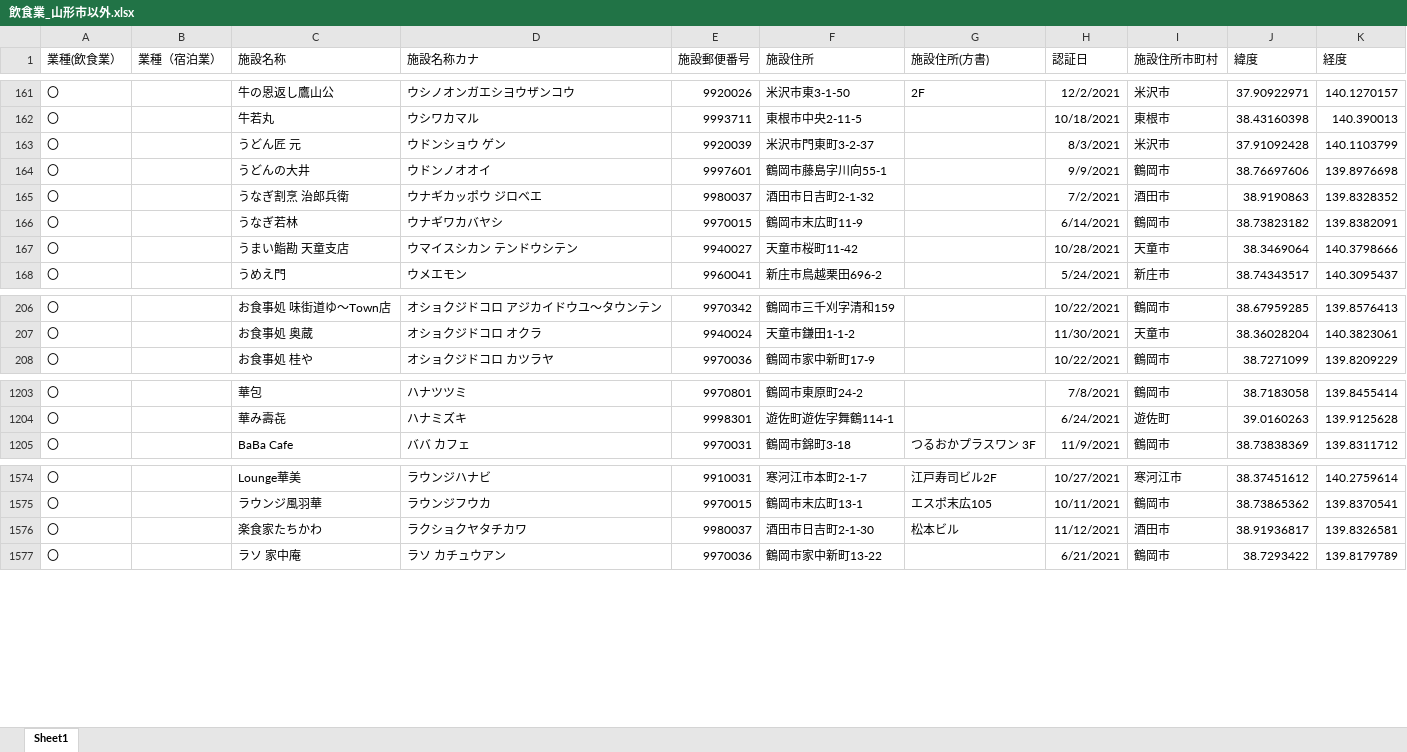
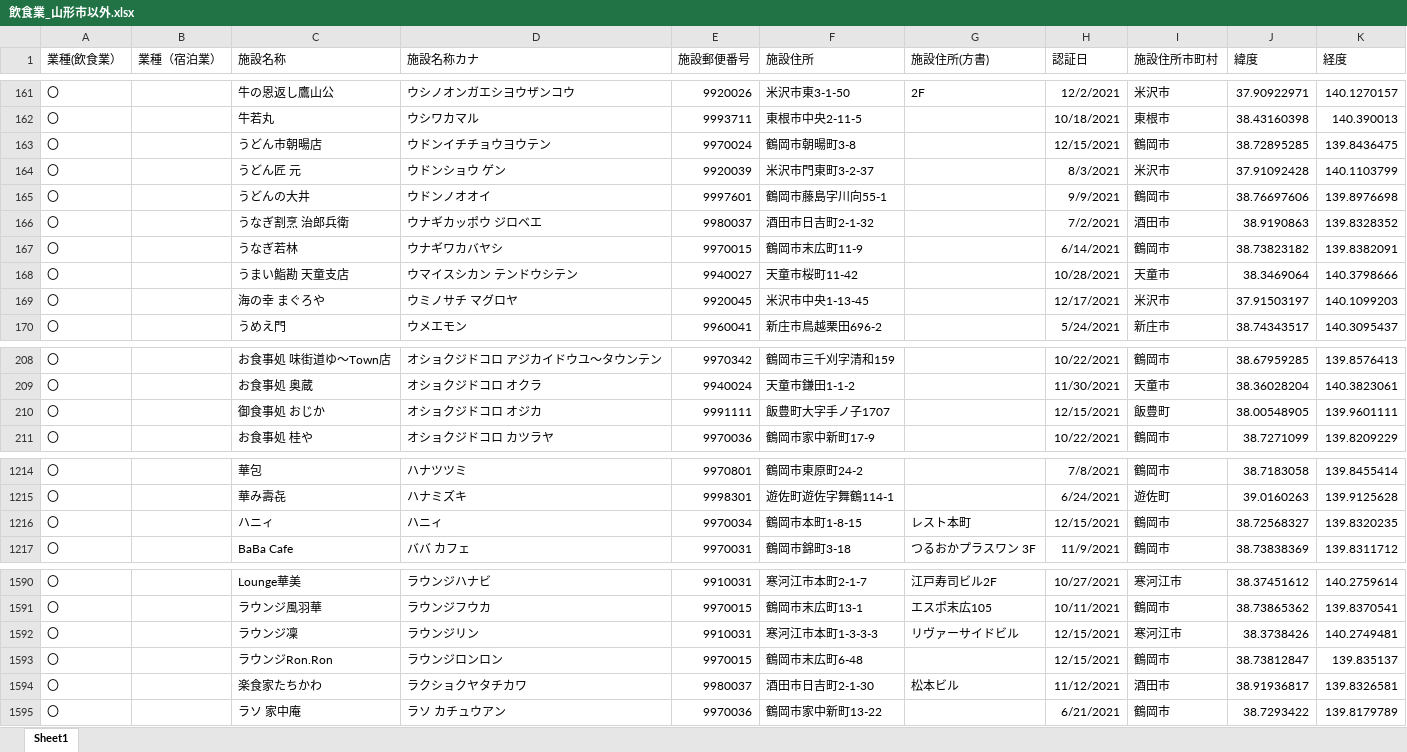
Before and after one commit to shiropyon71/geocodingsite, an Excel workbook: output/飲食業_山形市以外.xlsx, sheet Sheet1, drawn as a sheet; only a part is shown, gaps mark what is left out; values as stored, in another font and other column widths than the file's, no borders; the diff covers the shown part only; the diff names each change by its address in the sheet, - before the commit and + after, or states it on an @@ line.

```diff
--- a/output/飲食業_山形市以外.xlsx (sheet Sheet1)
+++ b/output/飲食業_山形市以外.xlsx (sheet Sheet1)
+row 163: 〇 |  | うどん市朝暘店 | ウドンイチチョウヨウテン | 9970024 | 鶴岡市朝暘町3-8 |  | 12/15/2021 | 鶴岡市 | 38.72895285 | 139.8436475
+row 169: 〇 |  | 海の幸 まぐろや | ウミノサチ マグロヤ | 9920045 | 米沢市中央1-13-45 |  | 12/17/2021 | 米沢市 | 37.91503197 | 140.1099203
+row 210: 〇 |  | 御食事処 おじか | オショクジドコロ オジカ | 9991111 | 飯豊町大字手ノ子1707 |  | 12/15/2021 | 飯豊町 | 38.00548905 | 139.9601111
+row 1216: 〇 |  | ハニィ | ハニィ | 9970034 | 鶴岡市本町1-8-15 | レスト本町 | 12/15/2021 | 鶴岡市 | 38.72568327 | 139.8320235
+row 1592: 〇 |  | ラウンジ凜 | ラウンジリン | 9910031 | 寒河江市本町1-3-3-3 | リヴァーサイドビル | 12/15/2021 | 寒河江市 | 38.3738426 | 140.2749481
+row 1593: 〇 |  | ラウンジRon.Ron | ラウンジロンロン | 9970015 | 鶴岡市末広町6-48 |  | 12/15/2021 | 鶴岡市 | 38.73812847 | 139.835137
```
Also changed, not shown: 14 added rows elsewhere in this sheet, output/generatedBy_react-csv_all.xlsx, output/宿泊業.xlsx, 5 other files.
